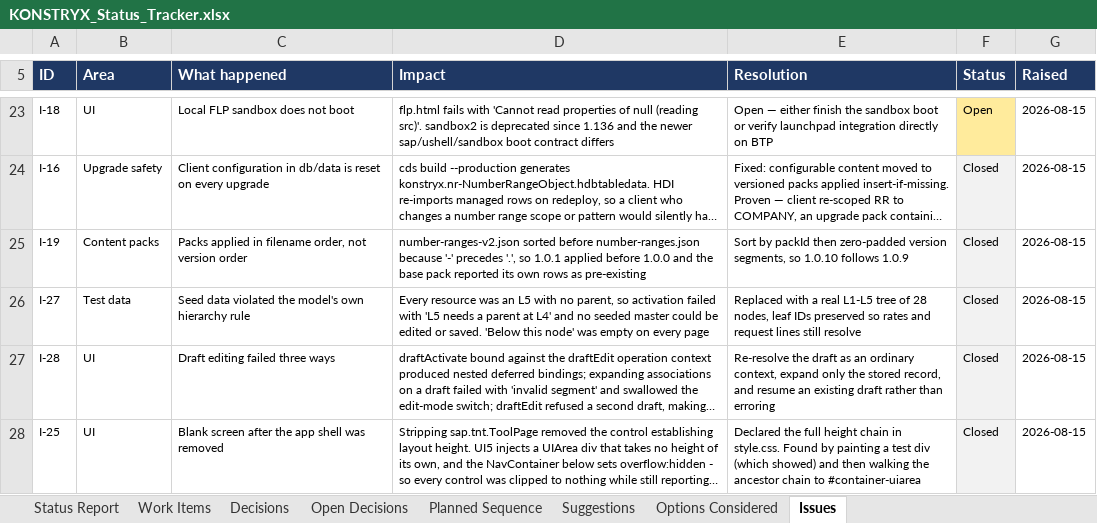
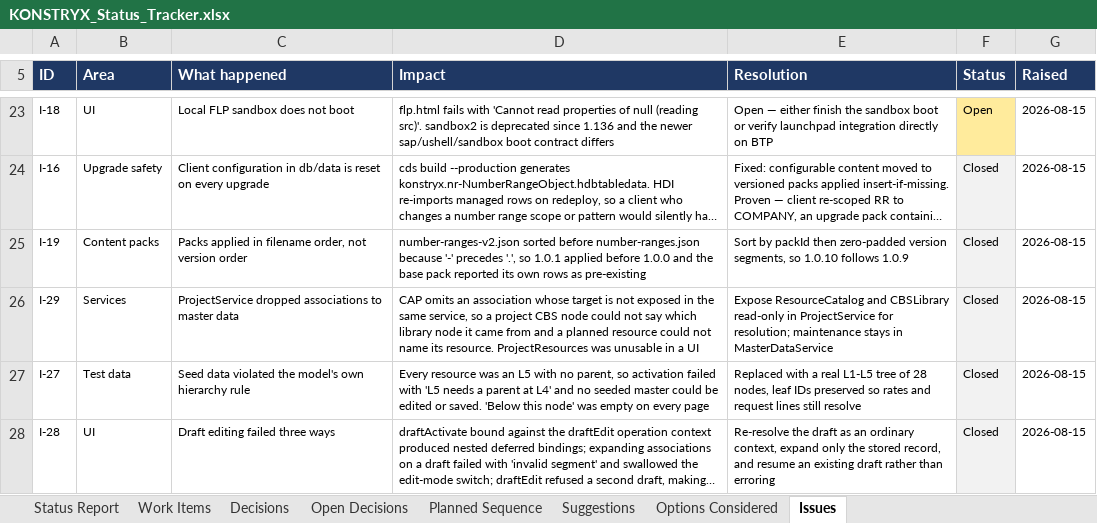
Before and after one commit to techmohdziya/KONSTRYX, an Excel workbook: KONSTRYX_Status_Tracker.xlsx, sheet Issues, drawn as a sheet; only a part is shown, gaps mark what is left out; the shorter side is filled out with more unchanged rows; long unchanged cells end in …; values as stored, in another font and other column widths than the file's, no borders; the diff names each change by its address in the sheet, - before the commit and + after, or states it on an @@ line.

Commit message:
Tracker: template instantiation done, ProjectService association gap logged

```diff
--- a/KONSTRYX_Status_Tracker.xlsx (sheet Issues)
+++ b/KONSTRYX_Status_Tracker.xlsx (sheet Issues)
+row 26: I-29 | Services | ProjectService dropped associations to master data | CAP omits an association whose target is not exposed in the same service, so a project CBS node could not say which library node it came from and a planned resource could not name its resource. ProjectResources was unusable in a UI | Expose ResourceCatalog and CBSLibrary read-only in ProjectService for resolution; maintenance stays in MasterDataService | Closed | 2026-08-15
```
Also changed, not shown: sheet Work Items, 1 other file.
